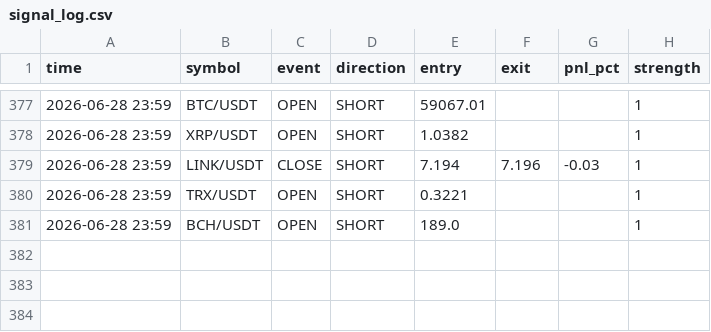
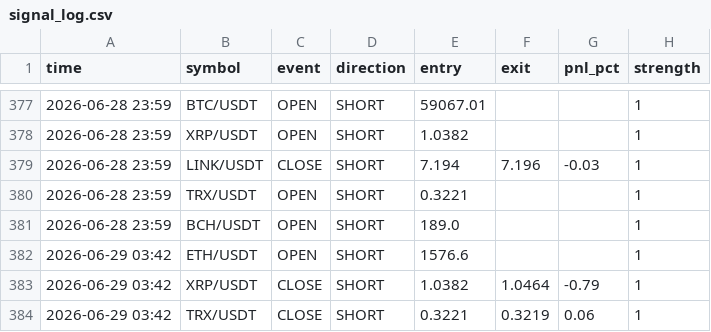
Before and after one commit to ferdibldk01-byte/trader, a CSV file: state/signal_log.csv, drawn as a sheet; only a part is shown, gaps mark what is left out; the diff names each change by its address in the sheet, - before the commit and + after, or states it on an @@ line.

```diff
--- a/state/signal_log.csv
+++ b/state/signal_log.csv
+row 382: 2026-06-29 03:42 | ETH/USDT | OPEN | SHORT | 1576.6 |  |  | 1
+row 383: 2026-06-29 03:42 | XRP/USDT | CLOSE | SHORT | 1.0382 | 1.0464 | -0.79 | 1
+row 384: 2026-06-29 03:42 | TRX/USDT | CLOSE | SHORT | 0.3221 | 0.3219 | 0.06 | 1
```
Also changed, not shown: 1 other file.
